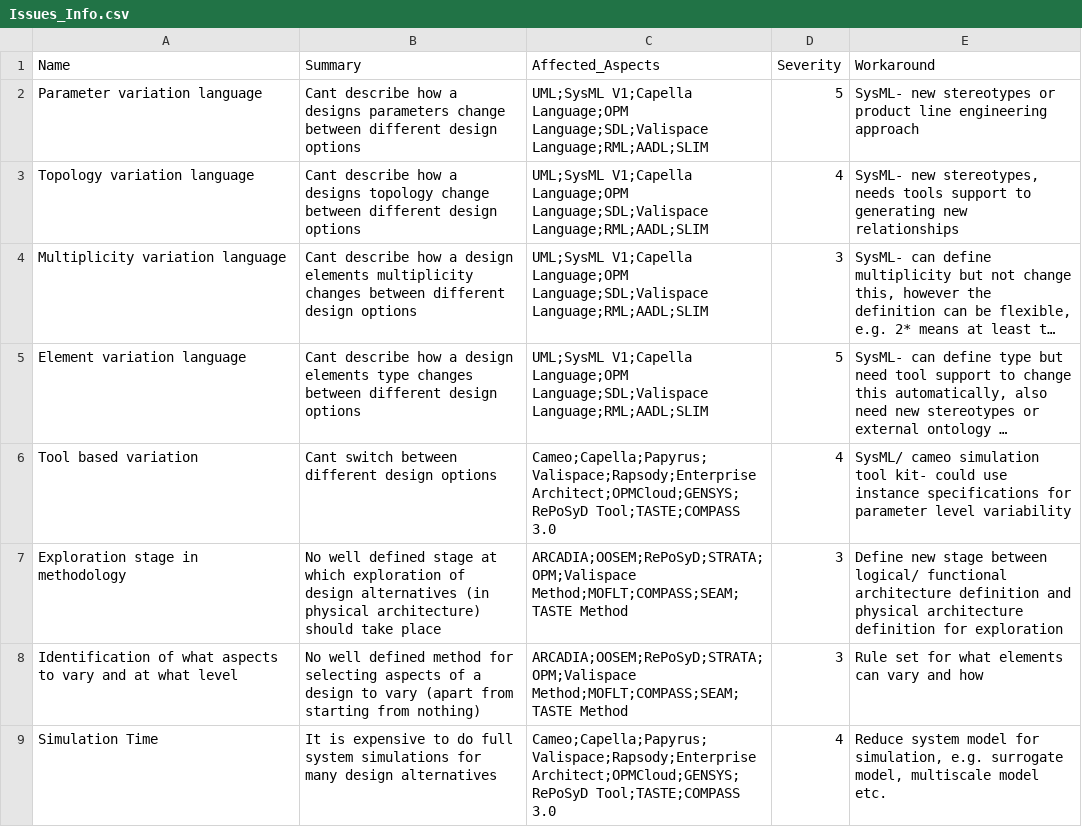
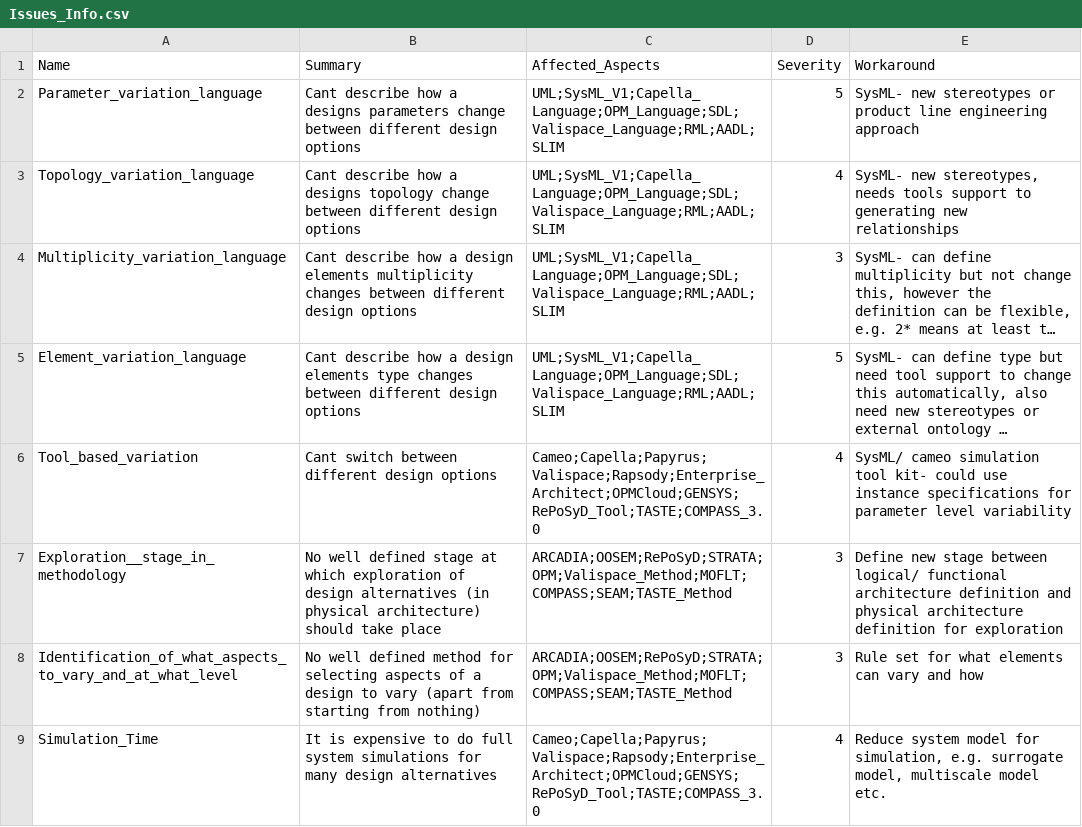
Before and after one commit to Ghipag/MBSE_Design_Space_Problem_Space, a CSV file: data/Issues_Info.csv, drawn as a sheet; only a part is shown; long unchanged cells end in …; the diff covers the shown part only; the diff names each change by its address in the sheet, - before the commit and + after, or states it on an @@ line.

```diff
--- a/data/Issues_Info.csv
+++ b/data/Issues_Info.csv
-A2 (Name): Parameter variation language
+A2 (Name): Parameter_variation_language
-C2:C5 (Affected_Aspects): UML;SysML V1;Capella Language;OPM Language;SDL;Valispace Language;RML;AADL;SLIM
+C2:C5 (Affected_Aspects): UML;SysML_V1;Capella_Language;OPM_Language;SDL;Valispace_Language;RML;AADL;SLIM
-A3 (Name): Topology variation language
+A3 (Name): Topology_variation_language
-A4 (Name): Multiplicity variation language
+A4 (Name): Multiplicity_variation_language
-A5 (Name): Element variation language
+A5 (Name): Element_variation_language
-A6 (Name): Tool based variation
+A6 (Name): Tool_based_variation
-C6 (Affected_Aspects): Cameo;Capella;Papyrus;Valispace;Rapsody;Enterprise Architect;OPMCloud;GENSYS;RePoSyD Tool;TASTE;COMPASS 3.0
+C6 (Affected_Aspects): Cameo;Capella;Papyrus;Valispace;Rapsody;Enterprise_Architect;OPMCloud;GENSYS;RePoSyD_Tool;TASTE;COMPASS_3.0
-A7 (Name): Exploration stage in methodology
+A7 (Name): Exploration__stage_in_methodology
-C7:C8 (Affected_Aspects): ARCADIA;OOSEM;RePoSyD;STRATA;OPM;Valispace Method;MOFLT;COMPASS;SEAM;TASTE Method
+C7:C8 (Affected_Aspects): ARCADIA;OOSEM;RePoSyD;STRATA;OPM;Valispace_Method;MOFLT;COMPASS;SEAM;TASTE_Method
-A8 (Name): Identification of what aspects to vary and at what level
+A8 (Name): Identification_of_what_aspects_to_vary_and_at_what_level
-A9 (Name): Simulation Time
+A9 (Name): Simulation_Time
-C9 (Affected_Aspects): Cameo;Capella;Papyrus;Valispace;Rapsody;Enterprise Architect;OPMCloud;GENSYS;RePoSyD Tool;TASTE;COMPASS 3.0
+C9 (Affected_Aspects): Cameo;Capella;Papyrus;Valispace;Rapsody;Enterprise_Architect;OPMCloud;GENSYS;RePoSyD_Tool;TASTE;COMPASS_3.0
```
Also changed, not shown: 14 edited cells elsewhere in this file, data/Languages_Info.csv, data/SimTools_Info.csv, 10 other files.
